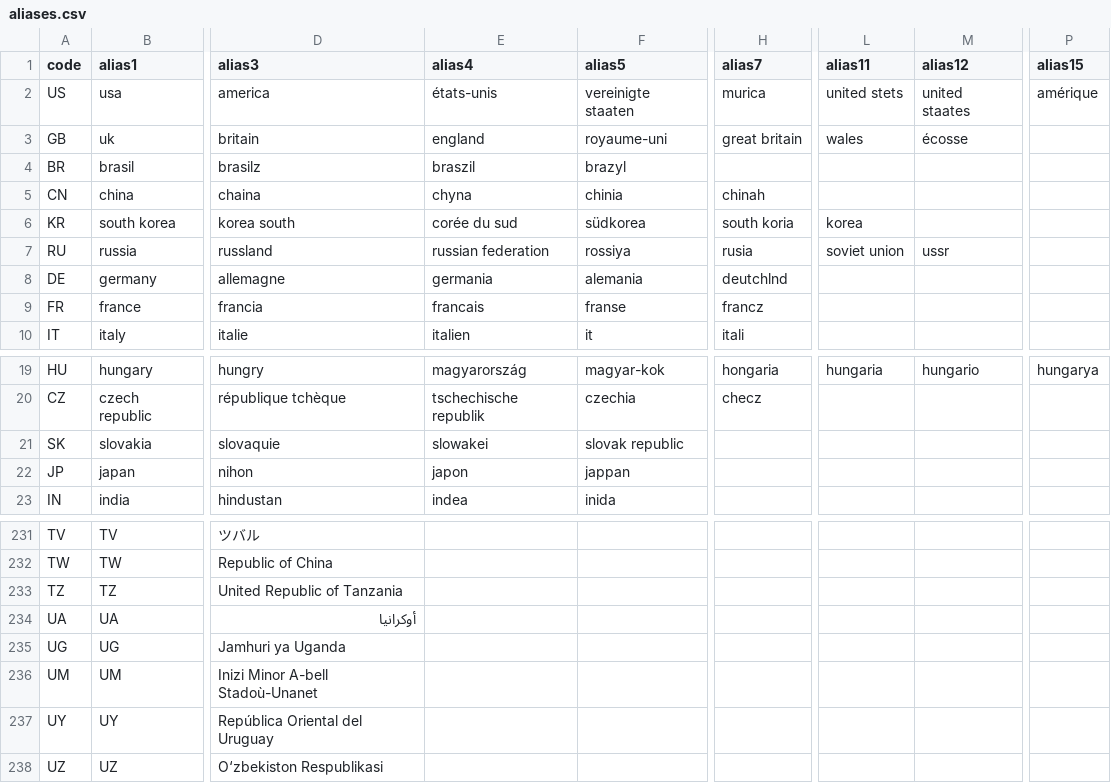
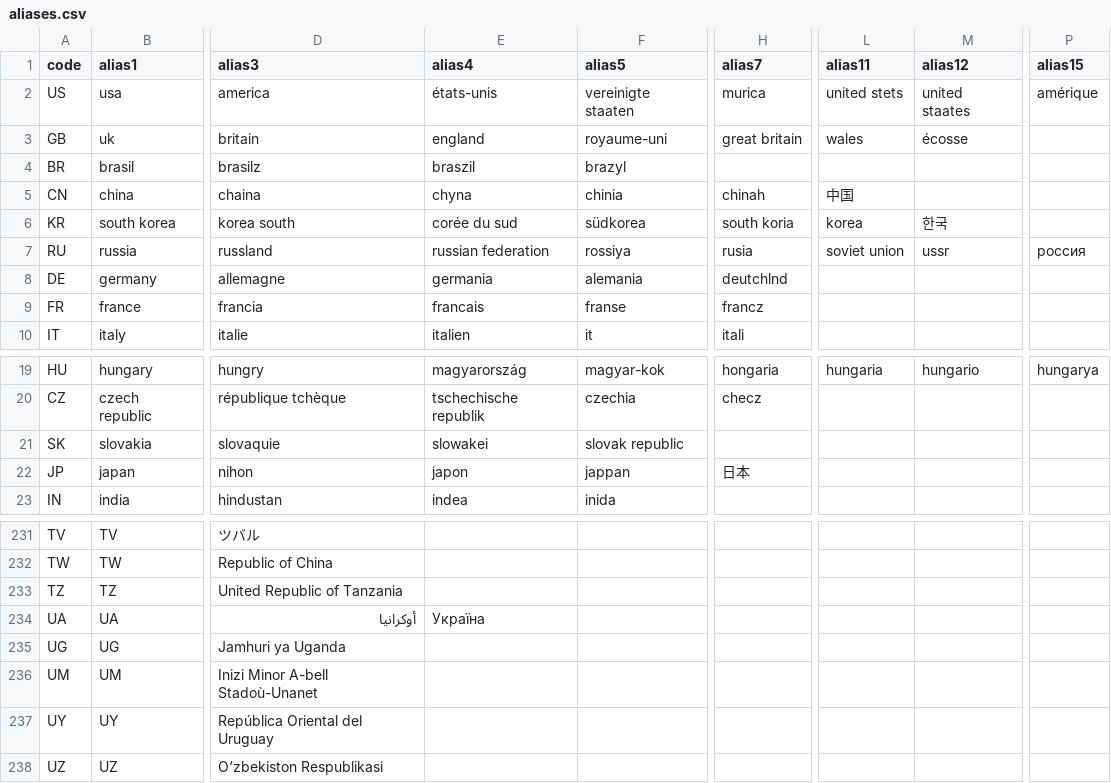
Before and after one commit to baditaflorin/country-iso-matcher, a CSV file: data/aliases.csv, drawn as a sheet; only a part is shown, gaps mark what is left out; the diff names each change by its address in the sheet, - before the commit and + after, or states it on an @@ line.

```diff
--- a/data/aliases.csv
+++ b/data/aliases.csv
-L5 (alias11): (empty)
+L5 (alias11): 中国
-M6 (alias12): (empty)
+M6 (alias12): 한국
-P7 (alias15): (empty)
+P7 (alias15): россия
-H22 (alias7): (empty)
+H22 (alias7): 日本
-E234 (alias4): (empty)
+E234 (alias4): Україна
```
Also changed, not shown: 1 other file.
